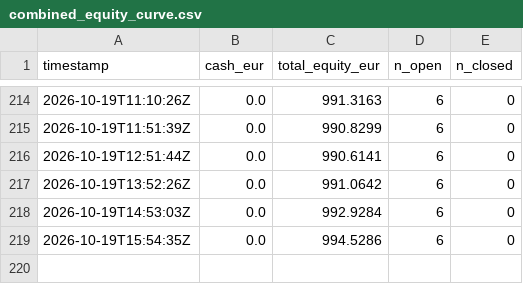
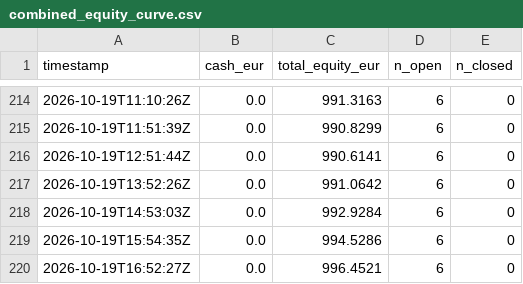
Before and after one commit to poubelleddeeaavvcc-web/Bot-Valorisation, a CSV file: results/simulation/combined_equity_curve.csv, drawn as a sheet; only a part is shown, gaps mark what is left out.

```diff
--- a/results/simulation/combined_equity_curve.csv
+++ b/results/simulation/combined_equity_curve.csv
@@ -219 +219,2 @@ timestamp,cash_eur,total_equity_eur,n_open,n_closed
 2026-10-19T15:54:35Z,0.0,994.5286,6,0
+2026-10-19T16:52:27Z,0.0,996.4521,6,0
```
Also changed, not shown: 2 other files.
